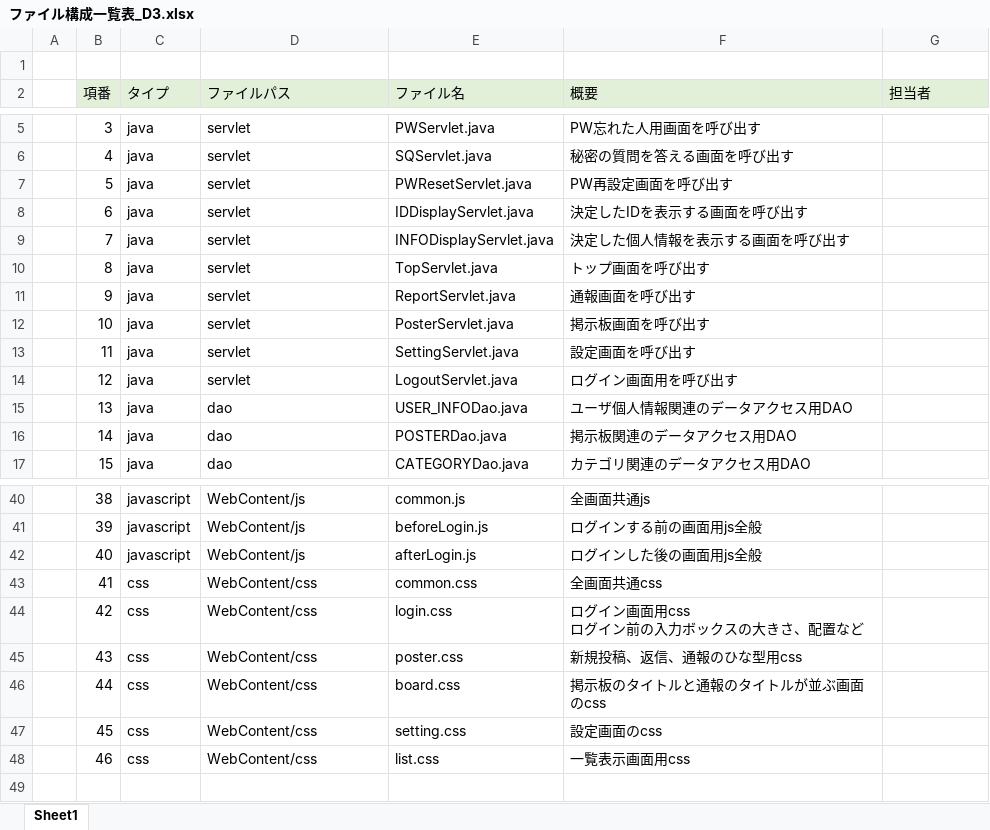
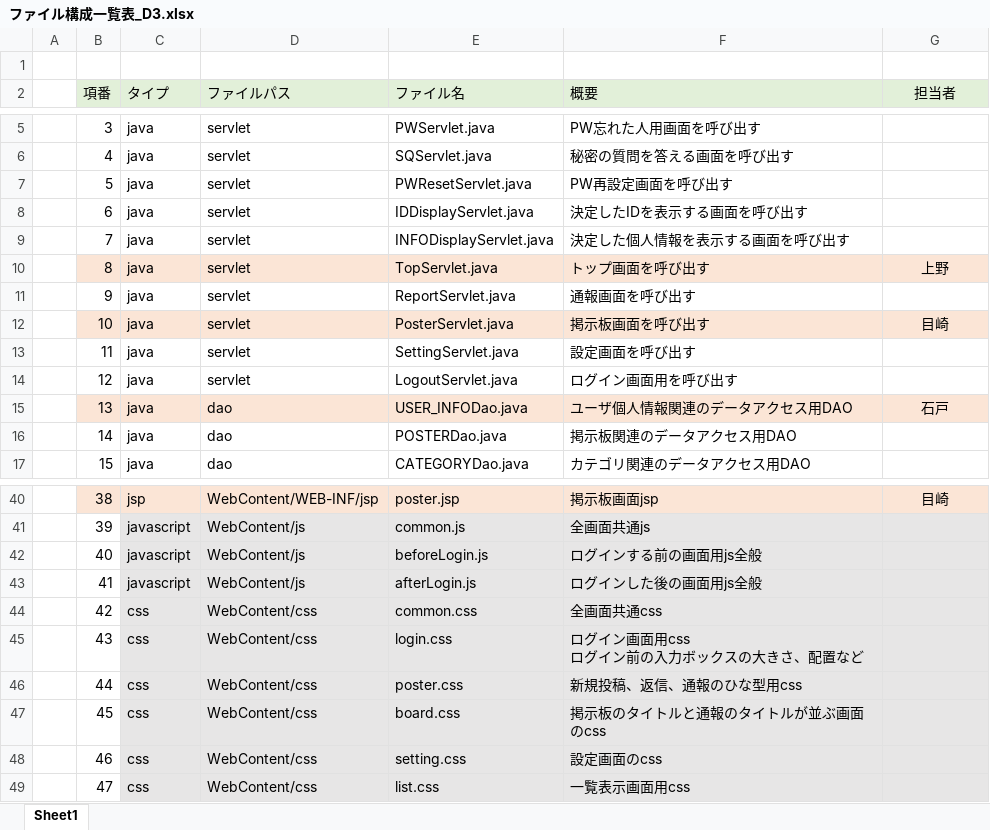
Before and after one commit to dojo2023/D-3, an Excel workbook: doc/ファイル構成一覧表_D3.xlsx, sheet Sheet1, drawn as a sheet; only a part is shown, gaps mark what is left out; values as stored, in another font and other column widths than the file's, no borders; ↵ is a line break in a cell; the diff covers the shown part only; the diff names each change by its address in the sheet, - before the commit and + after, or states it on an @@ line.

```diff
--- a/doc/ファイル構成一覧表_D3.xlsx (sheet Sheet1)
+++ b/doc/ファイル構成一覧表_D3.xlsx (sheet Sheet1)
-G2 alignment: left
+G2 alignment: center
-B10:G10 fill: none
+B10:G10 fill: #FBE5D6
-G10 (担当者): (empty)
+G10 (担当者): 上野
-B12:G12 fill: none
+B12:G12 fill: #FBE5D6
-G12 (担当者): (empty)
+G12 (担当者): 目崎
-B15:G15 fill: none
+B15:G15 fill: #FBE5D6
-G15 (担当者): (empty)
+G15 (担当者): 石戸
-B40:G40 fill: none
+B40:G40 fill: #FBE5D6
-C40 (タイプ): javascript
+C40 (タイプ): jsp
-D40 (ファイルパス): WebContent/js
+D40 (ファイルパス): WebContent/WEB-INF/jsp
-E40 (ファイル名): common.js
+E40 (ファイル名): poster.jsp
-F40 (概要): 全画面共通js
+F40 (概要): 掲示板画面jsp
-G40 (担当者): (empty)
+G40 (担当者): 目崎
-C41:G48 fill: none
+C41:G48 fill: #E7E6E6
-E41 (ファイル名): beforeLogin.js
+E41 (ファイル名): common.js
-F41 (概要): ログインする前の画面用js全般
+F41 (概要): 全画面共通js
-E42 (ファイル名): afterLogin.js
+E42 (ファイル名): beforeLogin.js
-F42 (概要): ログインした後の画面用js全般
+F42 (概要): ログインする前の画面用js全般
-C43 (タイプ): css
+C43 (タイプ): javascript
-D43 (ファイルパス): WebContent/css
+D43 (ファイルパス): WebContent/js
-E43 (ファイル名): common.css
+E43 (ファイル名): afterLogin.js
-F43 (概要): 全画面共通css
+F43 (概要): ログインした後の画面用js全般
-E44 (ファイル名): login.css
+E44 (ファイル名): common.css
-F44 (概要): ログイン画面用css ↵ ログイン前の入力ボックスの大きさ、配置など
+F44 (概要): 全画面共通css
-E45 (ファイル名): poster.css
+E45 (ファイル名): login.css
-F45 (概要): 新規投稿、返信、通報のひな型用css
+F45 (概要): ログイン画面用css ↵ ログイン前の入力ボックスの大きさ、配置など
-E46 (ファイル名): board.css
+E46 (ファイル名): poster.css
-F46 (概要): 掲示板のタイトルと通報のタイトルが並ぶ画面のcss
+F46 (概要): 新規投稿、返信、通報のひな型用css
-E47 (ファイル名): setting.css
+E47 (ファイル名): board.css
-F47 (概要): 設定画面のcss
+F47 (概要): 掲示板のタイトルと通報のタイトルが並ぶ画面のcss
-E48 (ファイル名): list.css
+E48 (ファイル名): setting.css
-F48 (概要): 一覧表示画面用css
+F48 (概要): 設定画面のcss
+row 49:  | 47 | css | WebContent/css | list.css | 一覧表示画面用css
```
Also changed, not shown: 29 edited cells and cell formats elsewhere in this sheet.
